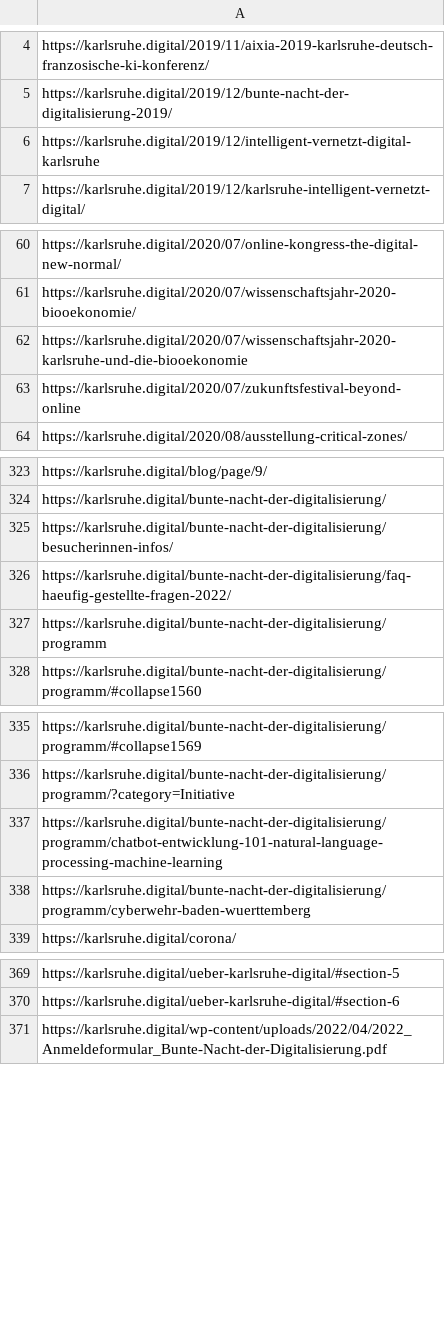
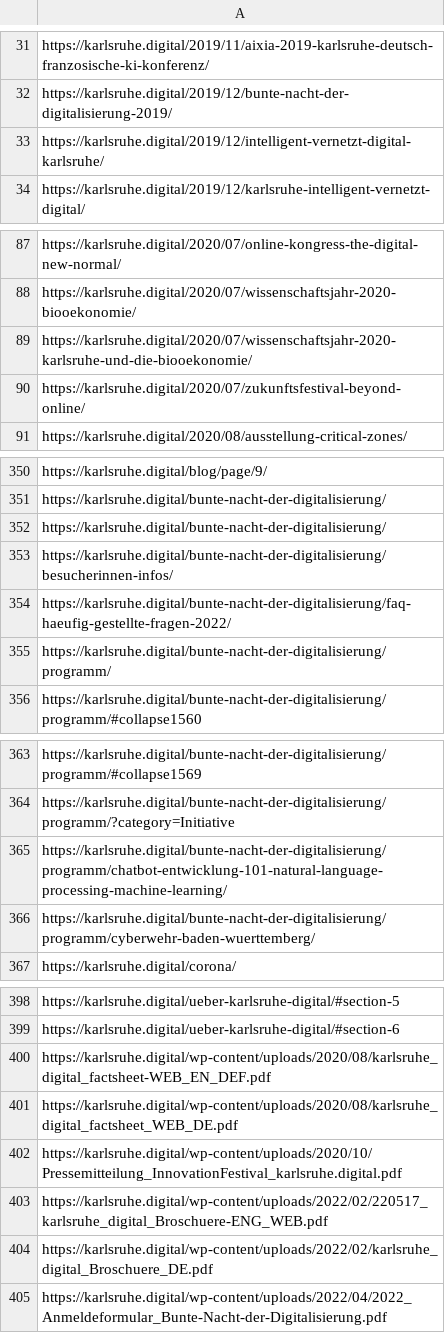
Before and after one commit to johanjohan/minimalcarbon, a CSV file: data/karlsruhe.digital/karlsruhe.digital_20220703_204140_internal_links.csv, drawn as a sheet; only a part is shown, gaps mark what is left out; the diff covers the shown part only.

```diff
--- a/data/karlsruhe.digital/karlsruhe.digital_20220703_204140_internal_links.csv
+++ b/data/karlsruhe.digital/karlsruhe.digital_20220703_204140_internal_links.csv
@@ -5,3 +32,3 @@ https://karlsruhe.digital/2019/11/aixia-2019-karlsruhe-deutsch-franzosische-ki-k
 https://karlsruhe.digital/2019/12/bunte-nacht-der-digitalisierung-2019/
-https://karlsruhe.digital/2019/12/intelligent-vernetzt-digital-karlsruhe
+https://karlsruhe.digital/2019/12/intelligent-vernetzt-digital-karlsruhe/
 https://karlsruhe.digital/2019/12/karlsruhe-intelligent-vernetzt-digital/
@@ -61,4 +88,4 @@ https://karlsruhe.digital/2020/07/online-kongress-the-digital-new-normal/
 https://karlsruhe.digital/2020/07/wissenschaftsjahr-2020-biooekonomie/
-https://karlsruhe.digital/2020/07/wissenschaftsjahr-2020-karlsruhe-und-die-biooekonomie
-https://karlsruhe.digital/2020/07/zukunftsfestival-beyond-online
+https://karlsruhe.digital/2020/07/wissenschaftsjahr-2020-karlsruhe-und-die-biooekonomie/
+https://karlsruhe.digital/2020/07/zukunftsfestival-beyond-online/
 https://karlsruhe.digital/2020/08/ausstellung-critical-zones/
@@ -324,5 +351,6 @@ https://karlsruhe.digital/blog/page/9/
 https://karlsruhe.digital/bunte-nacht-der-digitalisierung/
+https://karlsruhe.digital/bunte-nacht-der-digitalisierung/
 https://karlsruhe.digital/bunte-nacht-der-digitalisierung/besucherinnen-infos/
 https://karlsruhe.digital/bunte-nacht-der-digitalisierung/faq-haeufig-gestellte-fragen-2022/
-https://karlsruhe.digital/bunte-nacht-der-digitalisierung/programm
+https://karlsruhe.digital/bunte-nacht-der-digitalisierung/programm/
 https://karlsruhe.digital/bunte-nacht-der-digitalisierung/programm/#collapse1560
@@ -336,4 +364,4 @@ https://karlsruhe.digital/bunte-nacht-der-digitalisierung/programm/#collapse1569
 https://karlsruhe.digital/bunte-nacht-der-digitalisierung/programm/?category=Initiative
-https://karlsruhe.digital/bunte-nacht-der-digitalisierung/programm/chatbot-entwicklung-101-natural-language-processing-machine-learning
-https://karlsruhe.digital/bunte-nacht-der-digitalisierung/programm/cyberwehr-baden-wuerttemberg
+https://karlsruhe.digital/bunte-nacht-der-digitalisierung/programm/chatbot-entwicklung-101-natural-language-processing-machine-learning/
+https://karlsruhe.digital/bunte-nacht-der-digitalisierung/programm/cyberwehr-baden-wuerttemberg/
 https://karlsruhe.digital/corona/
@@ -370,2 +399,7 @@ https://karlsruhe.digital/ueber-karlsruhe-digital/#section-5
 https://karlsruhe.digital/ueber-karlsruhe-digital/#section-6
+https://karlsruhe.digital/wp-content/uploads/2020/08/karlsruhe_digital_factsheet-WEB_EN_DEF.pdf
+https://karlsruhe.digital/wp-content/uploads/2020/08/karlsruhe_digital_factsheet_WEB_DE.pdf
+https://karlsruhe.digital/wp-content/uploads/2020/10/Pressemitteilung_InnovationFestival_karlsruhe.digital.pdf
+https://karlsruhe.digital/wp-content/uploads/2022/02/220517_karlsruhe_digital_Broschuere-ENG_WEB.pdf
+https://karlsruhe.digital/wp-content/uploads/2022/02/karlsruhe_digital_Broschuere_DE.pdf
 https://karlsruhe.digital/wp-content/uploads/2022/04/2022_Anmeldeformular_Bunte-Nacht-der-Digitalisierung.pdf
```
Also changed, not shown: 28 added rows elsewhere in this file, 2 other files.
